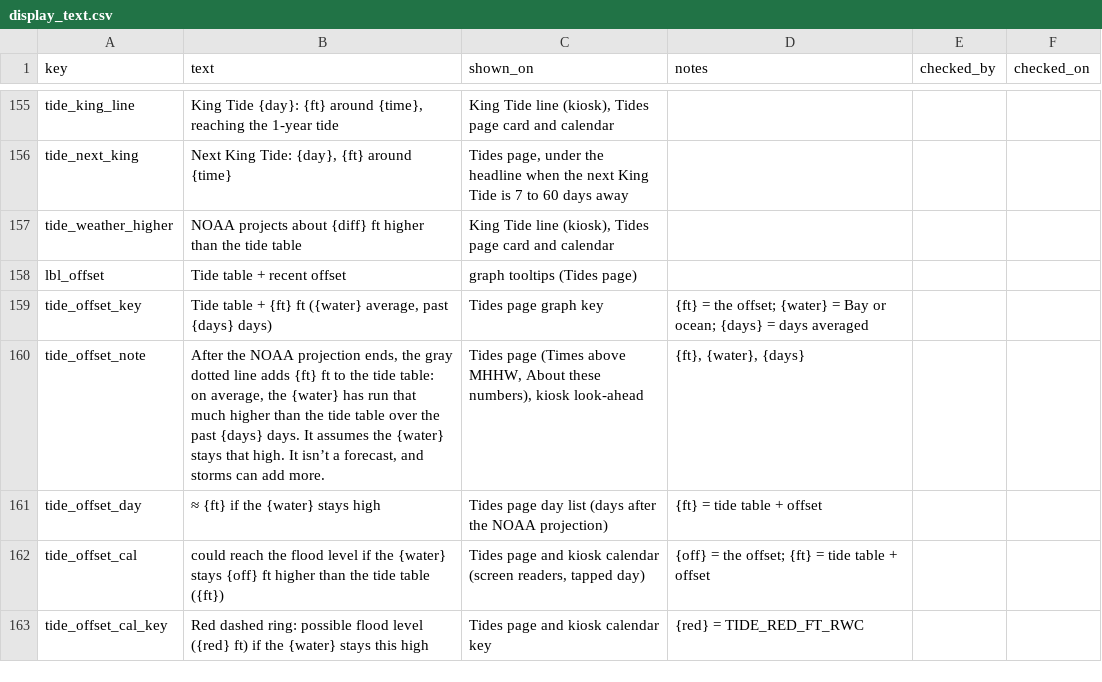
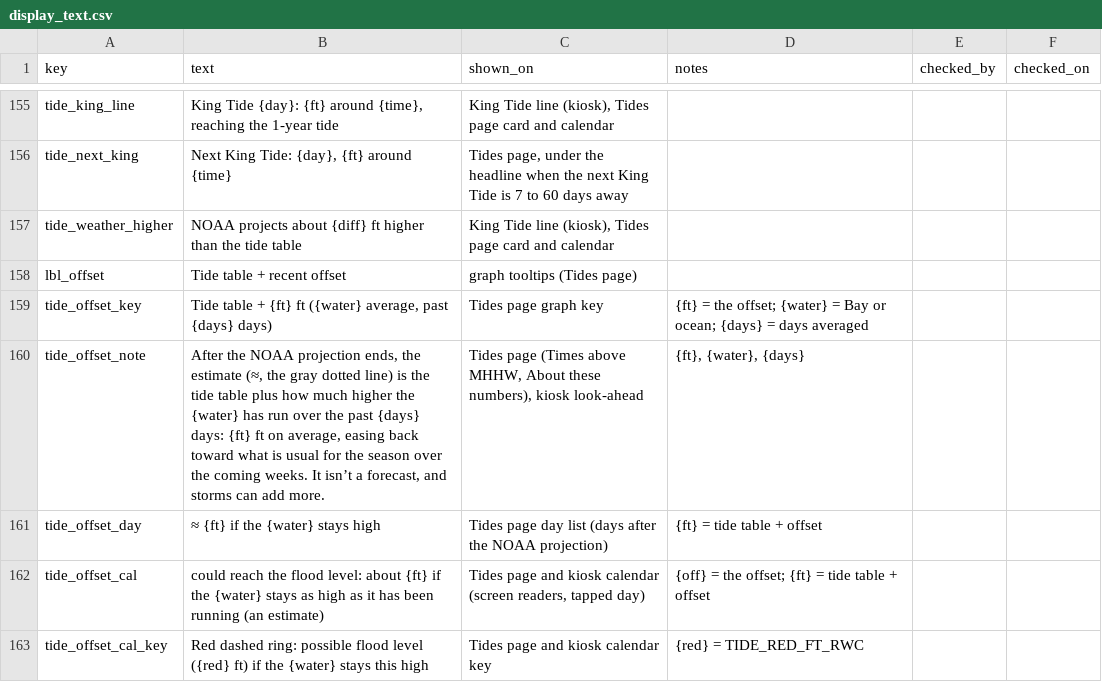
Before and after one commit to OneShorelineSMC/oneshorelinefews, a CSV file: lookups/display_text.csv, drawn as a sheet; only a part is shown, gaps mark what is left out; the diff covers the shown part only.

```diff
--- a/lookups/display_text.csv
+++ b/lookups/display_text.csv
@@ -159,5 +159,5 @@ lbl_offset,Tide table + recent offset,graph tooltips (Tides page),,,
 tide_offset_key,"Tide table + {ft} ft ({water} average, past {days} days)",Tides page graph key,{ft} = the offset; {water} = Bay or ocean; {days} = days averaged,,
-tide_offset_note,"After the NOAA projection ends, the gray dotted line adds {ft} ft to the tide table: on average, the {water} has run that much higher than the tide table over the past {days} days. It assumes the {water} stays that high. It isn’t a forecast, and storms can add more.","Tides page (Times above MHHW, About these numbers), kiosk look-ahead","{ft}, {water}, {days}",,
+tide_offset_note,"After the NOAA projection ends, the estimate (≈, the gray dotted line) is the tide table plus how much higher the {water} has run over the past {days} days: {ft} ft on average, easing back toward what is usual for the season over the coming weeks. It isn’t a forecast, and storms can add more.","Tides page (Times above MHHW, About these numbers), kiosk look-ahead","{ft}, {water}, {days}",,
 tide_offset_day,≈ {ft} if the {water} stays high,Tides page day list (days after the NOAA projection),{ft} = tide table + offset,,
-tide_offset_cal,could reach the flood level if the {water} stays {off} ft higher than the tide table ({ft}),"Tides page and kiosk calendar (screen readers, tapped day)",{off} = the offset; {ft} = tide table + offset,,
+tide_offset_cal,could reach the flood level: about {ft} if the {water} stays as high as it has been running (an estimate),"Tides page and kiosk calendar (screen readers, tapped day)",{off} = the offset; {ft} = tide table + offset,,
 tide_offset_cal_key,Red dashed ring: possible flood level ({red} ft) if the {water} stays this high,Tides page and kiosk calendar key,{red} = TIDE_RED_FT_RWC,,
```
Also changed, not shown: 4 edited cells elsewhere in this file, 1 other file.
